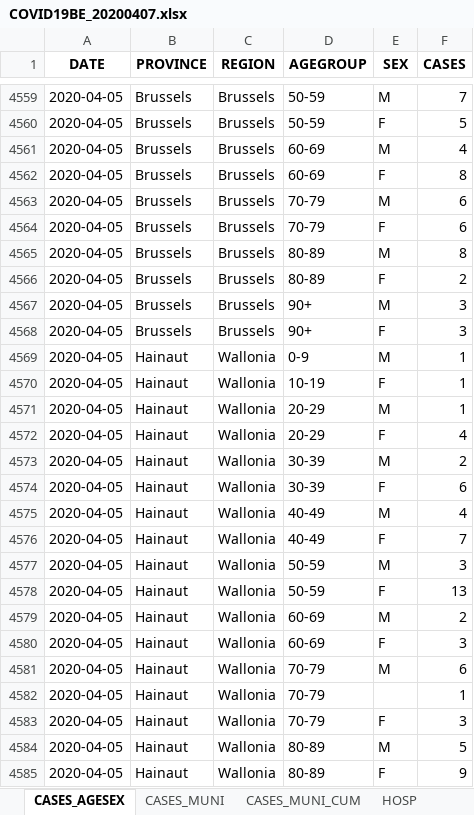
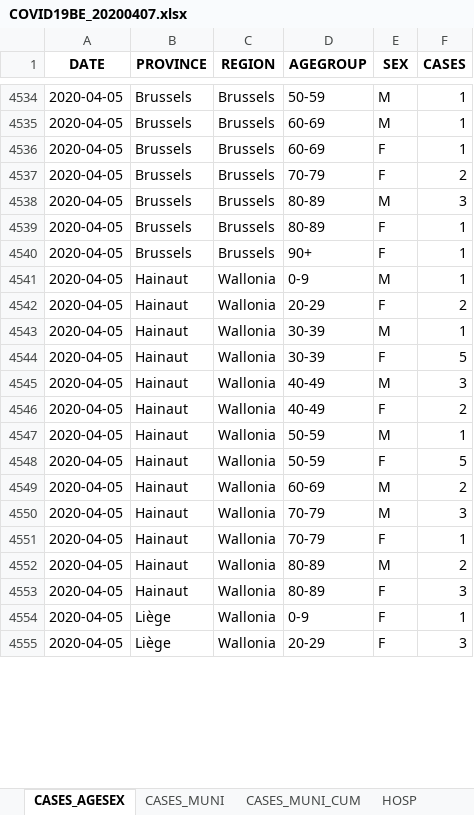
Before and after one commit to ZeCracotte/COVID-19-data, an Excel workbook: belgium/raw_data/COVID19BE_20200407.xlsx, sheet CASES_AGESEX, drawn as a sheet; only a part is shown, gaps mark what is left out; the shorter side is filled out with more unchanged rows; values as stored, in another font and other column widths than the file's, no borders; removed rows and columns are numbered as before the commit, all else as after; the diff covers the shown part only; the diff names each change by its address in the sheet, - before the commit and + after, or states it on an @@ line.

```diff
--- a/belgium/raw_data/COVID19BE_20200407.xlsx (sheet CASES_AGESEX)
+++ b/belgium/raw_data/COVID19BE_20200407.xlsx (sheet CASES_AGESEX)
-F4534 (CASES): 7
+F4534 (CASES): 1
-row 4560: 2020-04-05 | Brussels | Brussels | 50-59 | F | 5
-F4535 (CASES): 4
+F4535 (CASES): 1
-F4536 (CASES): 8
+F4536 (CASES): 1
-row 4563: 2020-04-05 | Brussels | Brussels | 70-79 | M | 6
-F4537 (CASES): 6
+F4537 (CASES): 2
-F4538 (CASES): 8
+F4538 (CASES): 3
-F4539 (CASES): 2
+F4539 (CASES): 1
-row 4567: 2020-04-05 | Brussels | Brussels | 90+ | M | 3
-F4540 (CASES): 3
+F4540 (CASES): 1
-row 4570: 2020-04-05 | Hainaut | Wallonia | 10-19 | F | 1
-row 4571: 2020-04-05 | Hainaut | Wallonia | 20-29 | M | 1
-F4542 (CASES): 4
+F4542 (CASES): 2
-F4543 (CASES): 2
+F4543 (CASES): 1
-F4544 (CASES): 6
+F4544 (CASES): 5
-F4545 (CASES): 4
+F4545 (CASES): 3
-F4546 (CASES): 7
+F4546 (CASES): 2
-F4547 (CASES): 3
+F4547 (CASES): 1
-F4548 (CASES): 13
+F4548 (CASES): 5
-row 4580: 2020-04-05 | Hainaut | Wallonia | 60-69 | F | 3
-F4550 (CASES): 6
+F4550 (CASES): 3
-E4551 (SEX): (empty)
+E4551 (SEX): F
-row 4583: 2020-04-05 | Hainaut | Wallonia | 70-79 | F | 3
-F4552 (CASES): 5
+F4552 (CASES): 2
-F4553 (CASES): 9
+F4553 (CASES): 3
```
Also changed, not shown: 223 removed rows and 171 edited cells elsewhere in this sheet, sheet CASES_MUNI, sheet CASES_MUNI_CUM, sheet MORT, sheet HOSP, other sheet tabs, 21 other files.
